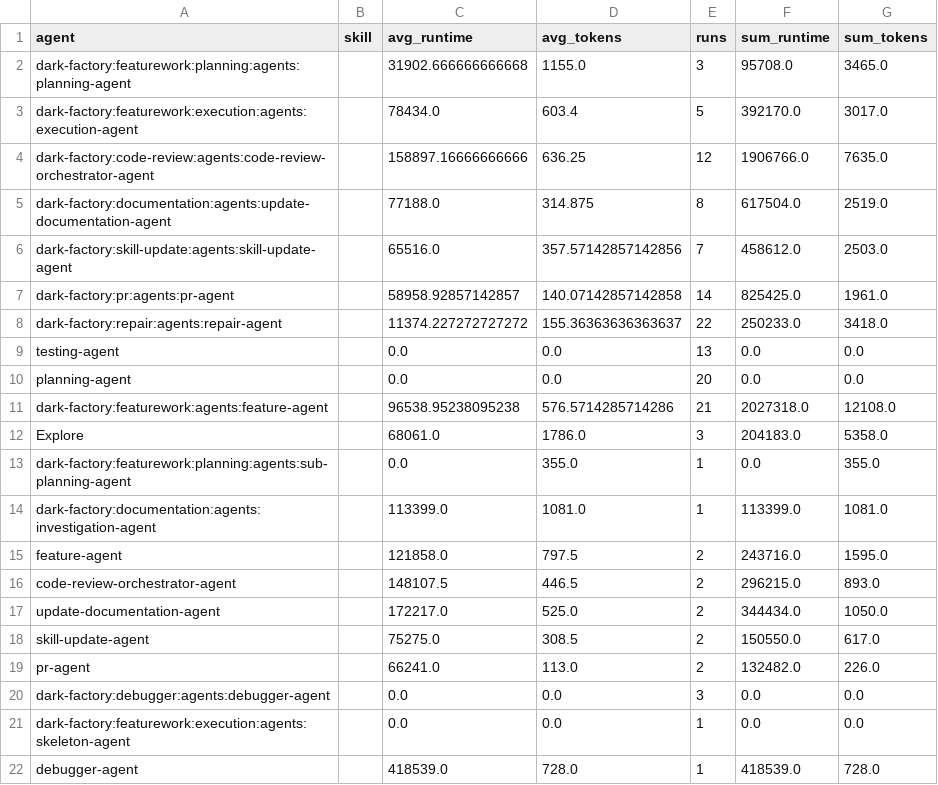
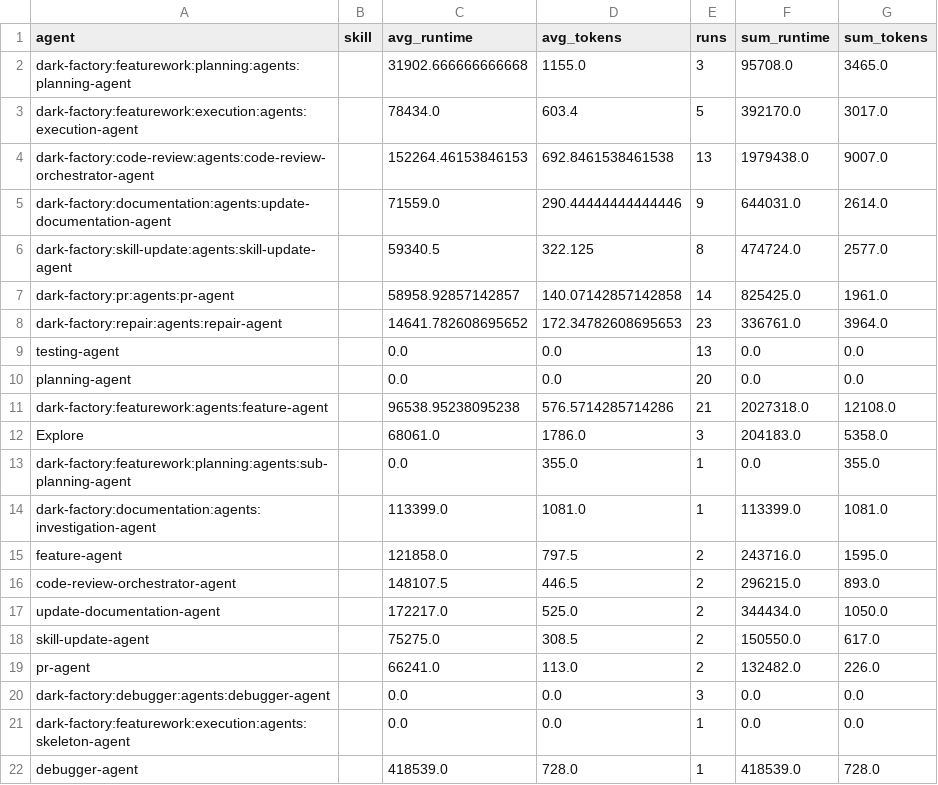
Before and after one commit to lewibs/dark-factory, a CSV file: metrics.csv, drawn as a sheet.

Commit message:
chore: update metrics.csv

```diff
--- a/metrics.csv
+++ b/metrics.csv
@@ -3,7 +3,7 @@ dark-factory:featurework:planning:agents:planning-agent,,31902.666666666668,1155
 dark-factory:featurework:execution:agents:execution-agent,,78434.0,603.4,5,392170.0,3017.0
-dark-factory:code-review:agents:code-review-orchestrator-agent,,158897.16666666666,636.25,12,1906766.0,7635.0
-dark-factory:documentation:agents:update-documentation-agent,,77188.0,314.875,8,617504.0,2519.0
-dark-factory:skill-update:agents:skill-update-agent,,65516.0,357.57142857142856,7,458612.0,2503.0
+dark-factory:code-review:agents:code-review-orchestrator-agent,,152264.46153846153,692.8461538461538,13,1979438.0,9007.0
+dark-factory:documentation:agents:update-documentation-agent,,71559.0,290.44444444444446,9,644031.0,2614.0
+dark-factory:skill-update:agents:skill-update-agent,,59340.5,322.125,8,474724.0,2577.0
 dark-factory:pr:agents:pr-agent,,58958.92857142857,140.07142857142858,14,825425.0,1961.0
-dark-factory:repair:agents:repair-agent,,11374.227272727272,155.36363636363637,22,250233.0,3418.0
+dark-factory:repair:agents:repair-agent,,14641.782608695652,172.34782608695653,23,336761.0,3964.0
 testing-agent,,0.0,0.0,13,0.0,0.0
```
